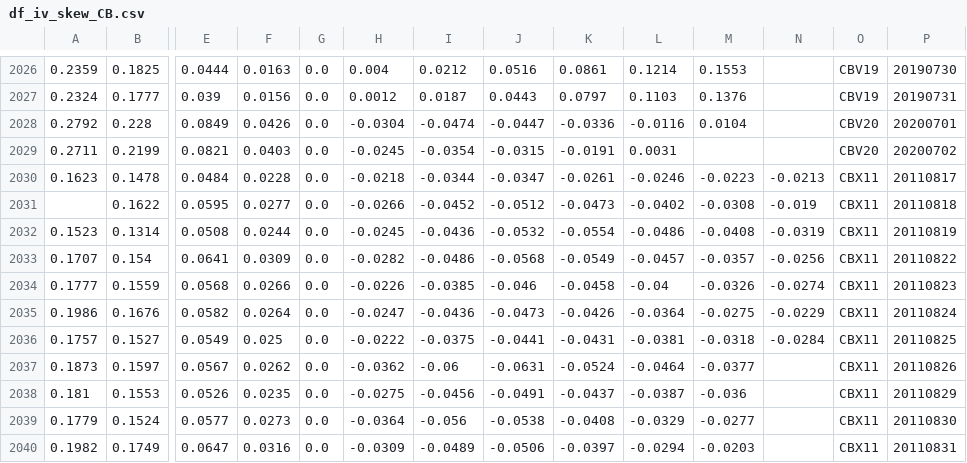
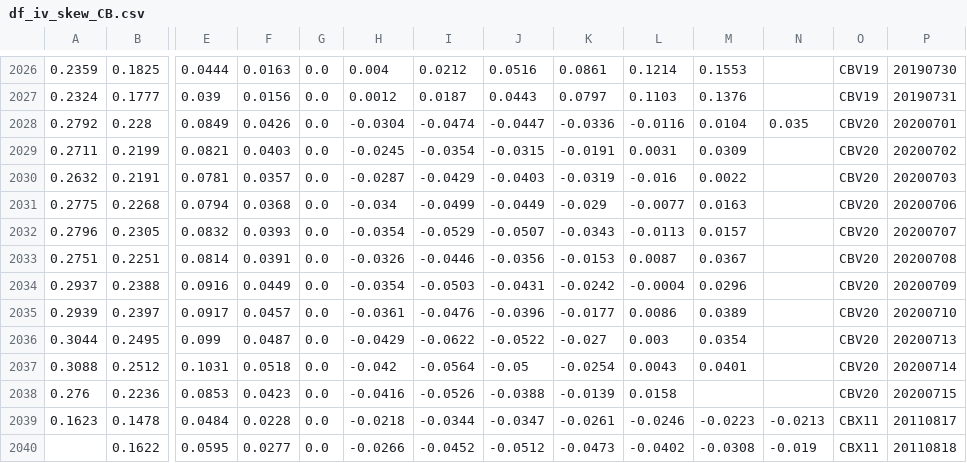
Before and after one commit to bgithub1/dashgrid, a CSV file: dashgrid/df_iv_skew_CB.csv, drawn as a sheet; only a part is shown, gaps mark what is left out; the shorter side is filled out with more unchanged rows; rows hold the shown columns only; the diff names each change by its address in the sheet, - before the commit and + after, or states it on an @@ line.

```diff
--- a/dashgrid/df_iv_skew_CB.csv
+++ b/dashgrid/df_iv_skew_CB.csv
-N2028: (empty)
+N2028: 0.035
-M2029: (empty)
+M2029: 0.0309
+row 2030: 0.2632 | 0.2191 | 0.0781 | 0.0357 | 0.0 | -0.0287 | -0.0429 | -0.0403 | -0.0319 | -0.016 | 0.0022 |  | CBV20 | 20200703
+row 2031: 0.2775 | 0.2268 | 0.0794 | 0.0368 | 0.0 | -0.034 | -0.0499 | -0.0449 | -0.029 | -0.0077 | 0.0163 |  | CBV20 | 20200706
+row 2032: 0.2796 | 0.2305 | 0.0832 | 0.0393 | 0.0 | -0.0354 | -0.0529 | -0.0507 | -0.0343 | -0.0113 | 0.0157 |  | CBV20 | 20200707
+row 2033: 0.2751 | 0.2251 | 0.0814 | 0.0391 | 0.0 | -0.0326 | -0.0446 | -0.0356 | -0.0153 | 0.0087 | 0.0367 |  | CBV20 | 20200708
+row 2034: 0.2937 | 0.2388 | 0.0916 | 0.0449 | 0.0 | -0.0354 | -0.0503 | -0.0431 | -0.0242 | -0.0004 | 0.0296 |  | CBV20 | 20200709
+row 2035: 0.2939 | 0.2397 | 0.0917 | 0.0457 | 0.0 | -0.0361 | -0.0476 | -0.0396 | -0.0177 | 0.0086 | 0.0389 |  | CBV20 | 20200710
+row 2036: 0.3044 | 0.2495 | 0.099 | 0.0487 | 0.0 | -0.0429 | -0.0622 | -0.0522 | -0.027 | 0.003 | 0.0354 |  | CBV20 | 20200713
+row 2037: 0.3088 | 0.2512 | 0.1031 | 0.0518 | 0.0 | -0.042 | -0.0564 | -0.05 | -0.0254 | 0.0043 | 0.0401 |  | CBV20 | 20200714
+row 2038: 0.276 | 0.2236 | 0.0853 | 0.0423 | 0.0 | -0.0416 | -0.0526 | -0.0388 | -0.0139 | 0.0158 |  |  | CBV20 | 20200715
```
Also changed, not shown: dashgrid/df_cash_futures_CB.csv, dashgrid/df_cash_futures_ES.csv, 9 other files.
